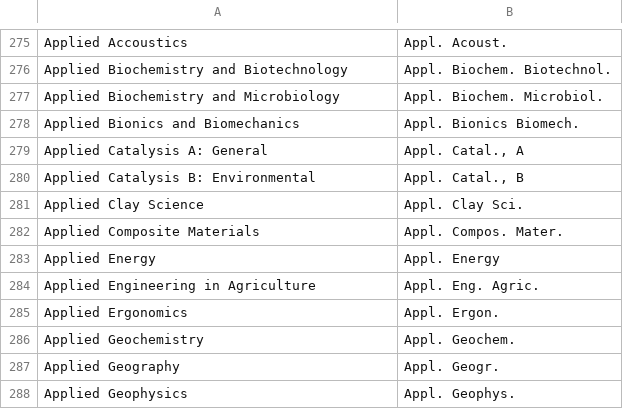
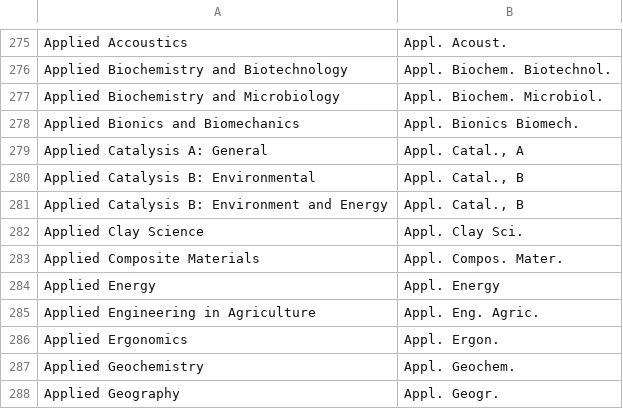
Before and after one commit to JabRef/abbrv.jabref.org, a CSV file: journals/journal_abbreviations_mechanical.csv, drawn as a sheet; only a part is shown, gaps mark what is left out; the shorter side is filled out with more unchanged rows.

```diff
--- a/journals/journal_abbreviations_mechanical.csv
+++ b/journals/journal_abbreviations_mechanical.csv
@@ -280,2 +280,3 @@
 "Applied Catalysis B: Environmental","Appl. Catal., B"
+"Applied Catalysis B: Environment and Energy","Appl. Catal., B"
 "Applied Clay Science","Appl. Clay Sci."
```
Also changed, not shown: journals/journal_abbreviations_acs.csv.
